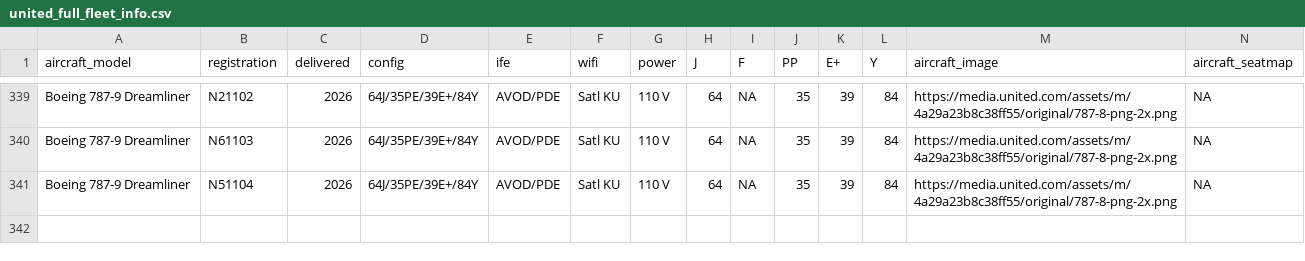
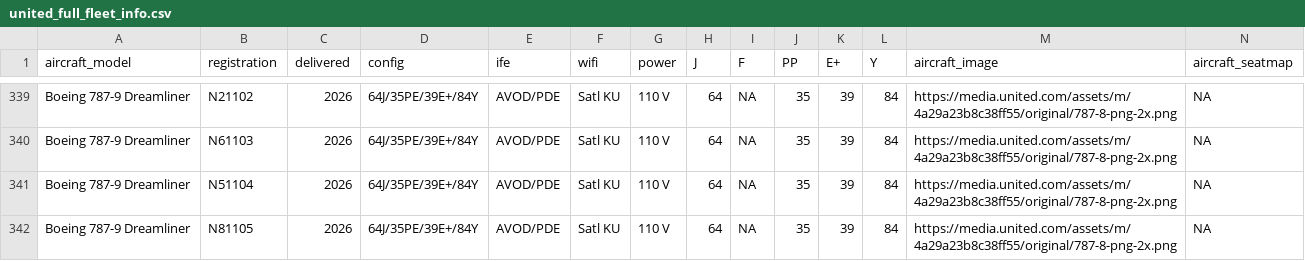
Before and after one commit to mstavro/fleetR, a CSV file: data/united_full_fleet_info.csv, drawn as a sheet; only a part is shown, gaps mark what is left out; the diff names each change by its address in the sheet, - before the commit and + after, or states it on an @@ line.

```diff
--- a/data/united_full_fleet_info.csv
+++ b/data/united_full_fleet_info.csv
+row 342: Boeing 787-9 Dreamliner | N81105 | 2026 | 64J/35PE/39E+/84Y | AVOD/PDE | Satl KU | 110 V | 64 | NA | 35 | 39 | 84 | https://media.united.com/assets/m/4a29a23b8c38ff55/original/787-8-png-2x.png | NA
```
Also changed, not shown: data/compatible_registrations.csv.
